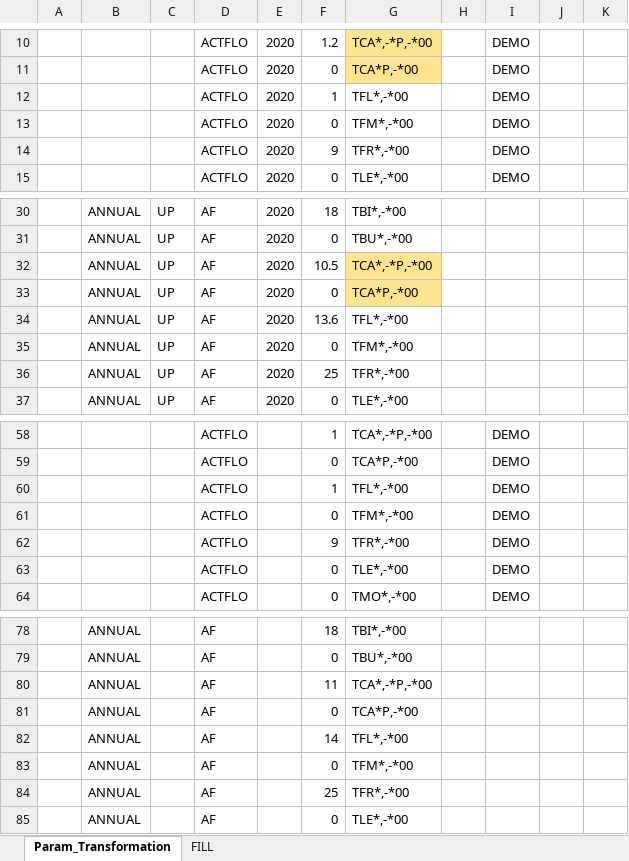
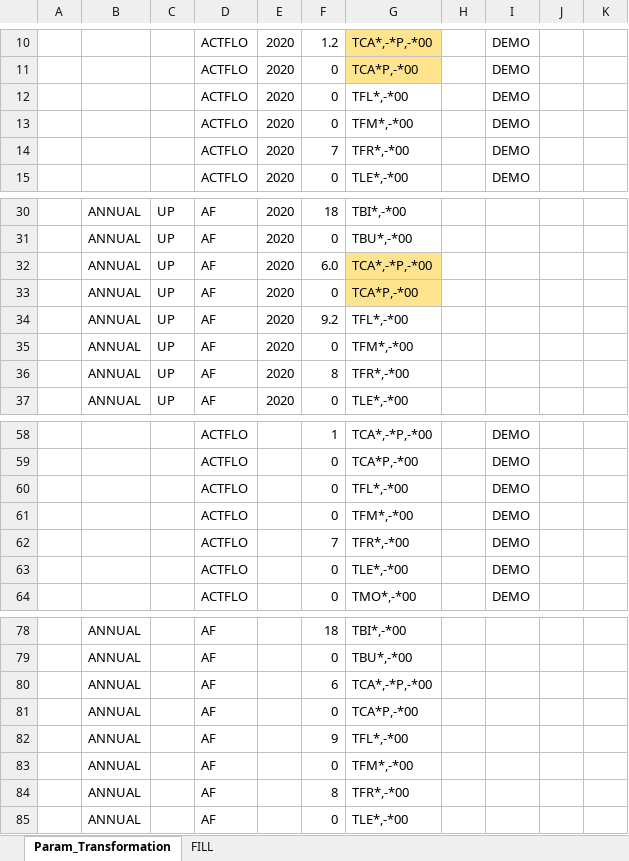
Before and after one commit to BellaGrenander/City_TRA_STHLM, an Excel workbook: SubRES_TMPL/SubRes_B-NewTechs_TRA_Trans.xlsx, sheet Param_Transformation, drawn as a sheet; only a part is shown, gaps mark what is left out; values as stored, in another font and other column widths than the file's, no borders; the diff names each change by its address in the sheet, - before the commit and + after, or states it on an @@ line.

```diff
--- a/SubRES_TMPL/SubRes_B-NewTechs_TRA_Trans.xlsx (sheet Param_Transformation)
+++ b/SubRES_TMPL/SubRes_B-NewTechs_TRA_Trans.xlsx (sheet Param_Transformation)
-F12: 1
+F12: 0
-F14: 9
+F14: 7
-F32: 10.5
+F32: 6.0
-F34: 13.6
+F34: 9.2
-F36: 25
+F36: 8
-F60: 1
+F60: 0
-F62: 9
+F62: 7
-F80: 11
+F80: 6
-F82: 14
+F82: 9
-F84: 25
+F84: 8
```
Also changed, not shown: sheet FILL, SuppXLS/Scen_DEMAND_Base_BAU.xlsx, SysSettings.xlsx, 1 other file.
